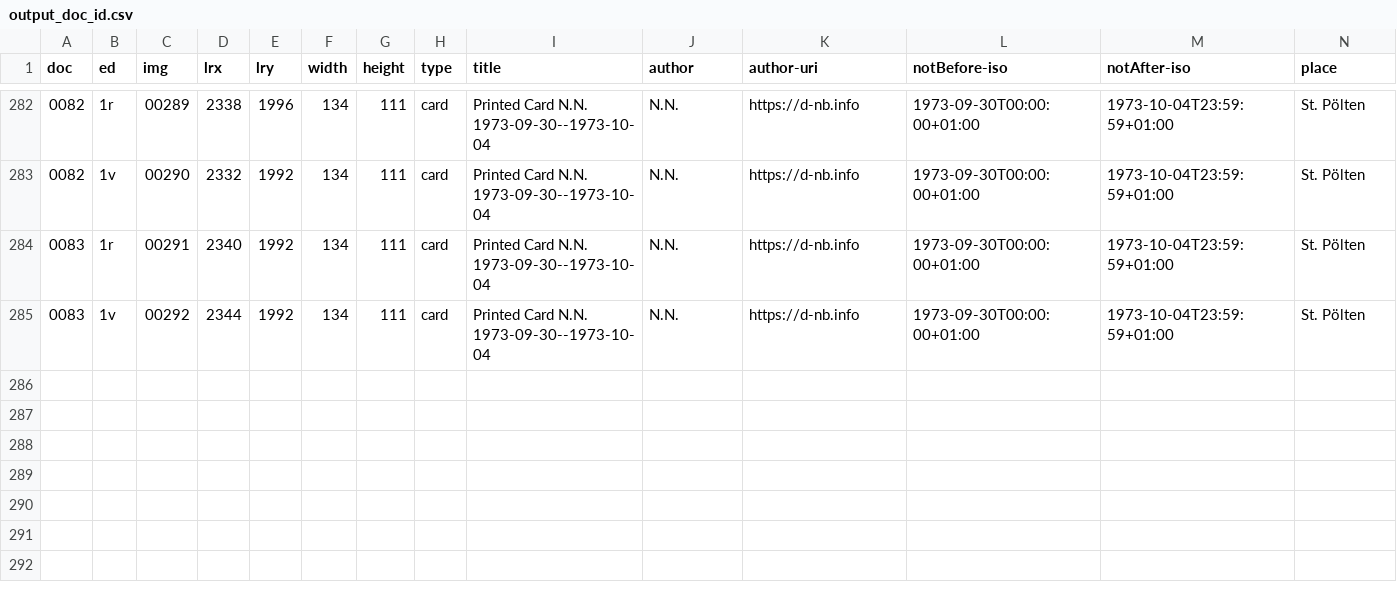
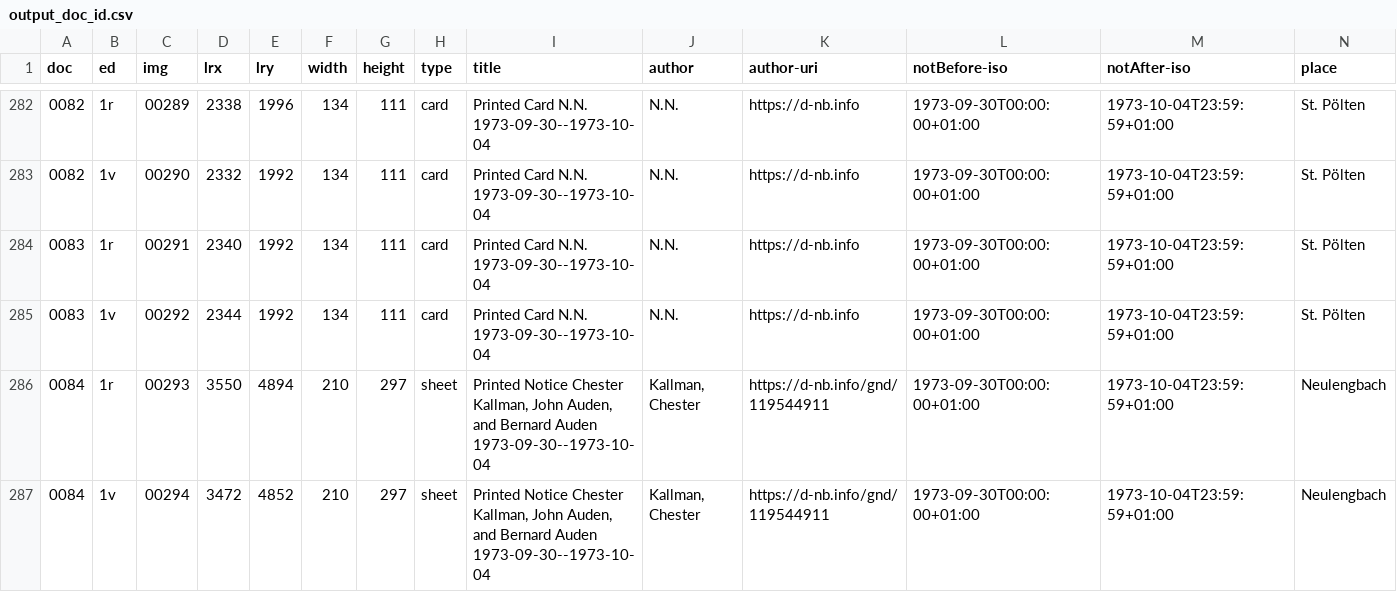
Before and after one commit to auden-in-austria-digital/aad-data, a CSV file: metadata/csv/output_doc_id.csv, drawn as a sheet; only a part is shown, gaps mark what is left out; rows hold the shown columns only; the diff names each change by its address in the sheet, - before the commit and + after, or states it on an @@ line.

```diff
--- a/metadata/csv/output_doc_id.csv
+++ b/metadata/csv/output_doc_id.csv
+row 286: 0084 | 1r | 00293 | 3550 | 4894 | 210 | 297 | sheet | Printed Notice Chester Kallman, John Auden, and Bernard Auden 1973-09-30--1973-10-04 | Kallman, Chester | https://d-nb.info/gnd/119544911 | 1973-09-30T00:00:00+01:00 | 1973-10-04T23:59:59+01:00 | Neulengbach
+row 287: 0084 | 1v | 00294 | 3472 | 4852 | 210 | 297 | sheet | Printed Notice Chester Kallman, John Auden, and Bernard Auden 1973-09-30--1973-10-04 | Kallman, Chester | https://d-nb.info/gnd/119544911 | 1973-09-30T00:00:00+01:00 | 1973-10-04T23:59:59+01:00 | Neulengbach
```
Also changed, not shown: 2 other files.
